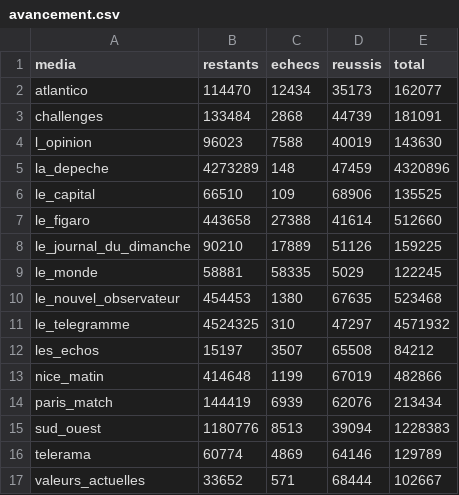
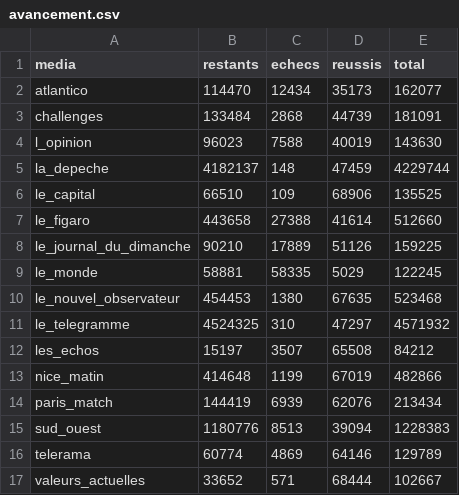
Before and after one commit to corto2corto/stage-mids, a CSV file: site/sources/suivi/avancement.csv, drawn as a sheet.

Commit message:
data : mise à jour des données de suivi (2026-07-03)

```diff
--- a/site/sources/suivi/avancement.csv
+++ b/site/sources/suivi/avancement.csv
@@ -4,3 +4,3 @@ challenges,133484,2868,44739,181091
 l_opinion,96023,7588,40019,143630
-la_depeche,4273289,148,47459,4320896
+la_depeche,4182137,148,47459,4229744
 le_capital,66510,109,68906,135525
```
